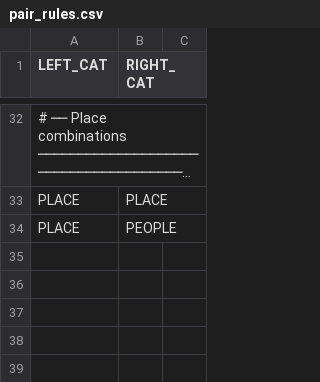
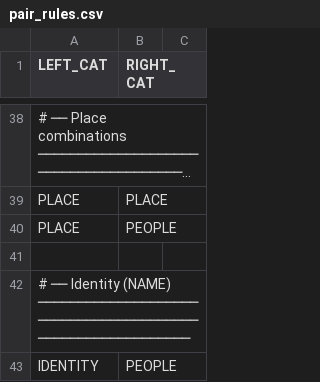
Before and after one commit to Mier03/Echify-App, a CSV file: backend/src/gesture/CSV/pair_rules.csv, drawn as a sheet; only a part is shown, gaps mark what is left out; long unchanged cells end in …; the diff covers the shown part only.

```diff
--- a/backend/src/gesture/CSV/pair_rules.csv
+++ b/backend/src/gesture/CSV/pair_rules.csv
@@ -34 +40,4 @@ PLACE,PLACE
 PLACE,PEOPLE
+
+# ── Identity (NAME) ───────────────────────────────────────────────────────────
+IDENTITY,PEOPLE
```
Also changed, not shown: 9 added rows elsewhere in this file, backend/src/gesture/CSV/phrase_bank.csv, 1 other file.
